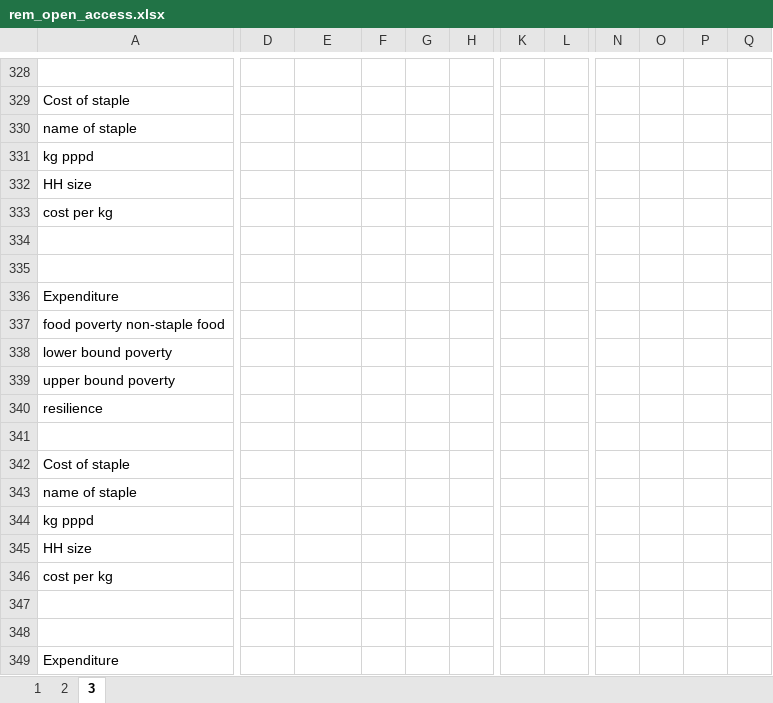
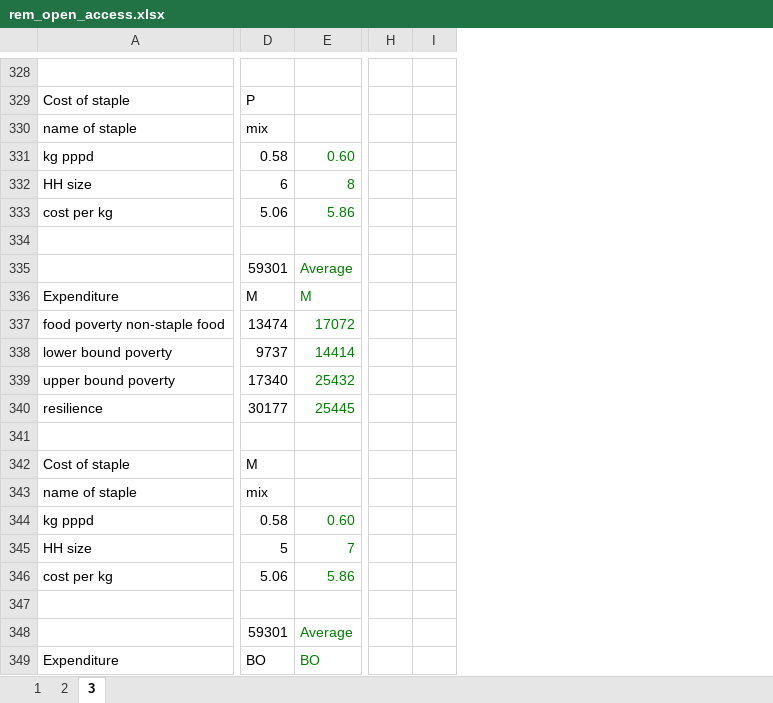
Before and after one commit to chezearth-personal/HEA-Analysis-ZA-2016, an Excel workbook: extra_baselines/rem_open_access.xlsx, sheet 3, drawn as a sheet; only a part is shown, gaps mark what is left out; values as stored, in another font and other column widths than the file's, no borders; removed rows and columns are numbered as before the commit, all else as after; the diff covers the shown part only; the diff names each change by its address in the sheet, - before the commit and + after, or states it on an @@ line.

```diff
--- a/extra_baselines/rem_open_access.xlsx (sheet 3)
+++ b/extra_baselines/rem_open_access.xlsx (sheet 3)
-column F, empty
-column G, empty
-column H, empty
-column K, empty
-column L, empty
-column N, empty
-column O, empty
-column P, empty
-column Q, empty
+column H, empty
+column I, empty
-D329: (empty)
+D329: P
-D330: (empty)
+D330: mix
-D331: (empty)
+D331: 0.58
-E331: (empty)
+E331: 0.60
-D332: (empty)
+D332: 6
-E332: (empty)
+E332: 8
-D333: (empty)
+D333: 5.06
-E333: (empty)
+E333: 5.86
-D335: (empty)
+D335: 59301
-E335: (empty)
+E335: Average
-D336: (empty)
+D336: M
-E336: (empty)
+E336: M
-D337: (empty)
+D337: 13474
-E337: (empty)
+E337: 17072
-D338: (empty)
+D338: 9737
-E338: (empty)
+E338: 14414
-D339: (empty)
+D339: 17340
-E339: (empty)
+E339: 25432
-D340: (empty)
+D340: 30177
-E340: (empty)
+E340: 25445
-D342: (empty)
+D342: M
-D343: (empty)
+D343: mix
-D344: (empty)
+D344: 0.58
-E344: (empty)
+E344: 0.60
-D345: (empty)
+D345: 5
-E345: (empty)
+E345: 7
-D346: (empty)
+D346: 5.06
-E346: (empty)
+E346: 5.86
-D348: (empty)
+D348: 59301
-E348: (empty)
+E348: Average
-D349: (empty)
+D349: BO
-E349: (empty)
+E349: BO
```
Also changed, not shown: 1 removed column, 282 edited cells and merged cells elsewhere in this sheet, sheet 1, sheet 2, formulas that keep their value.
